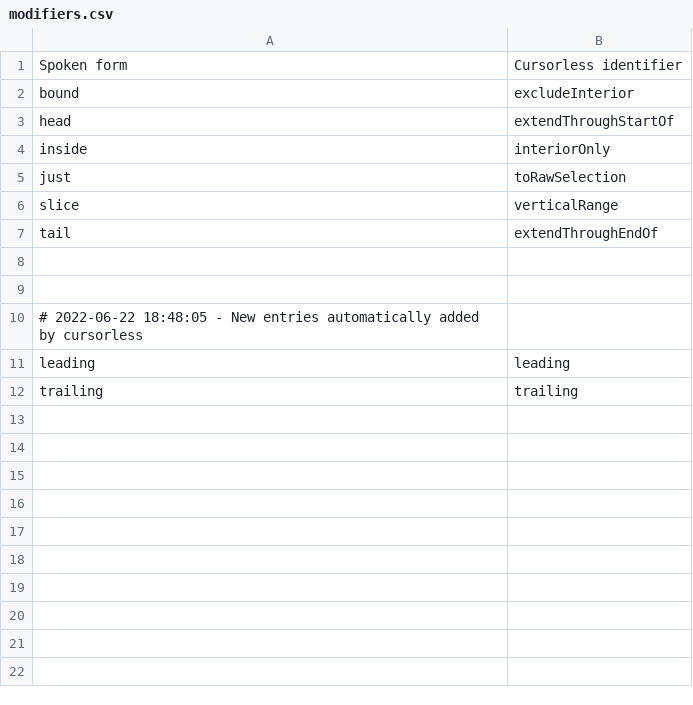
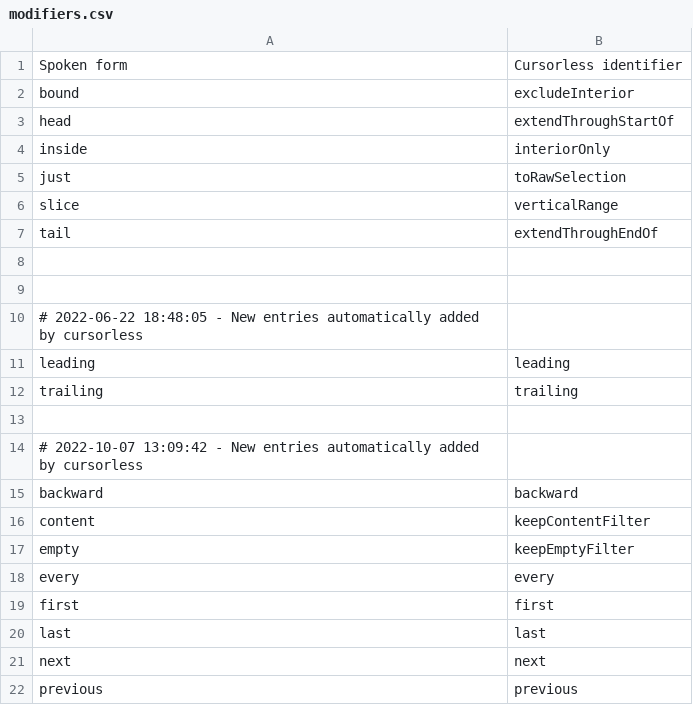
Before and after one commit to brollin/talon_umbrella, a CSV file: cursorless-settings/modifiers.csv, drawn as a sheet; the diff names each change by its address in the sheet, - before the commit and + after, or states it on an @@ line.

```diff
--- a/cursorless-settings/modifiers.csv
+++ b/cursorless-settings/modifiers.csv
+row 13: (empty)
+row 14: # 2022-10-07 13:09:42 - New entries automatically added by cursorless
+row 15: backward | backward
+row 16: content | keepContentFilter
+row 17: empty | keepEmptyFilter
+row 18: every | every
+row 19: first | first
+row 20: last | last
+row 21: next | next
+row 22: previous | previous
```
Also changed, not shown: cursorless-settings/modifier_scope_types.csv, 2 other files.
